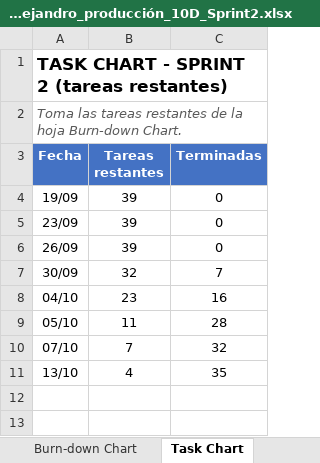
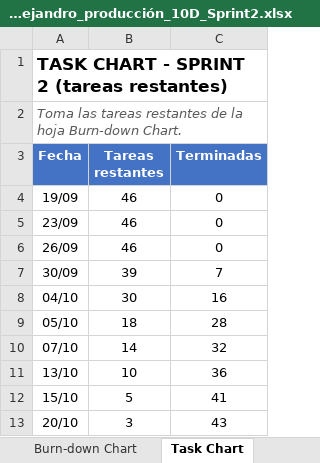
Before and after one commit to AlexAP1115web/Ecos-Del-Grimorio, an Excel workbook: Documentacion/Producto2/PérezAlcántaraAlejandro_producción_10D_Sprint2.xlsx, sheet Task Chart, drawn as a sheet; values as stored, in another font and other column widths than the file's, no borders; charts and pictures not drawn; the diff names each change by its address in the sheet, - before the commit and + after, or states it on an @@ line.

```diff
--- a/Documentacion/Producto2/PérezAlcántaraAlejandro_producción_10D_Sprint2.xlsx (sheet Task Chart)
+++ b/Documentacion/Producto2/PérezAlcántaraAlejandro_producción_10D_Sprint2.xlsx (sheet Task Chart)
-B4:B6 (Tareas restantes): 39
+B4:B6 (Tareas restantes): 46
-B7 (Tareas restantes): 32
+B7 (Tareas restantes): 39
-B8 (Tareas restantes): 23
+B8 (Tareas restantes): 30
-B9 (Tareas restantes): 11
+B9 (Tareas restantes): 18
-B10 (Tareas restantes): 7
+B10 (Tareas restantes): 14
-B11 (Tareas restantes): 4
+B11 (Tareas restantes): 10
-C11 (Terminadas): 35
+C11 (Terminadas): 36
+row 12: 15/10 | 5 | 41
+row 13: 20/10 | 3 | 43
```
Also changed, not shown: sheet Sprint Backlog, sheet Burn-down Chart, sheet Buglist, sheet Pruebas Alfa, sheet Feature Log, sheet Daily Huddle, 3 more sheets, formulas that keep their value, charts or pictures, 15 other files.
